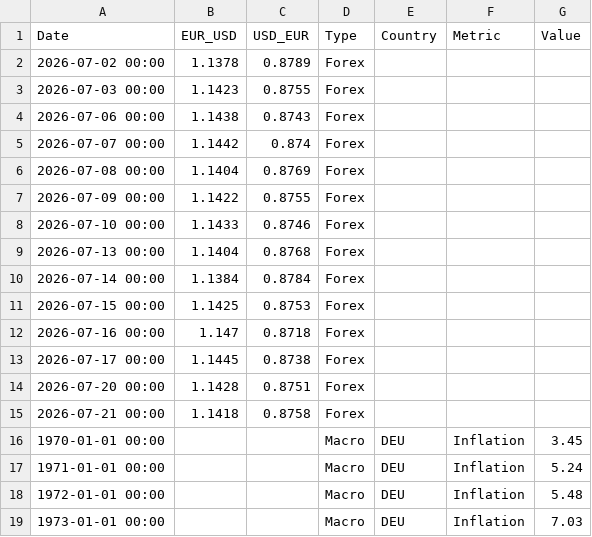
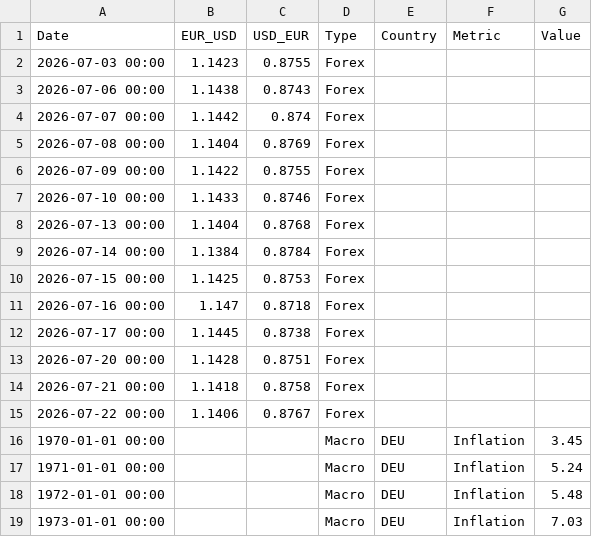
Before and after one commit to ali-informatics/economic-data-pipeline, a CSV file: data/economy_data.csv, drawn as a sheet; only a part is shown.

```diff
--- a/data/economy_data.csv
+++ b/data/economy_data.csv
@@ -1,3 +1,2 @@
 Date,EUR_USD,USD_EUR,Type,Country,Metric,Value
-2026-07-02 00:00,1.1378,0.8789,Forex,,,
 2026-07-03 00:00,1.1423,0.8755,Forex,,,
@@ -15,2 +14,3 @@ Date,EUR_USD,USD_EUR,Type,Country,Metric,Value
 2026-07-21 00:00,1.1418,0.8758,Forex,,,
+2026-07-22 00:00,1.1406,0.8767,Forex,,,
 1970-01-01 00:00,,,Macro,DEU,Inflation,3.45
```
